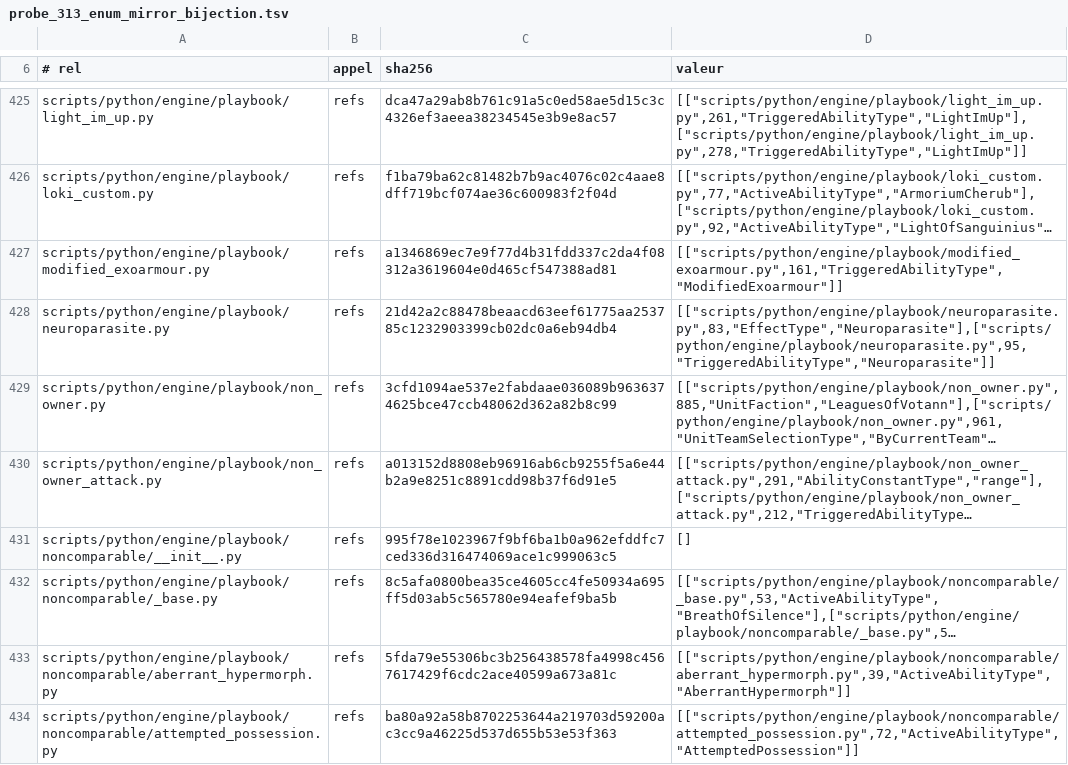
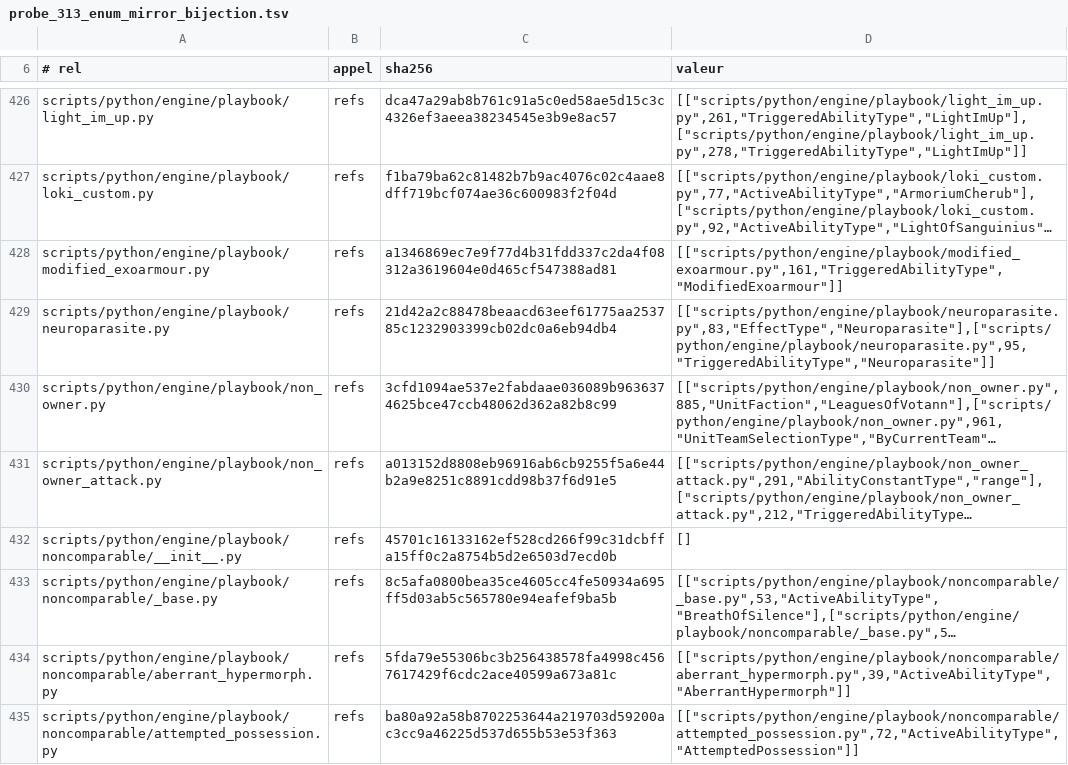
Before and after one commit to NicolasVautrin/tacticus-tools, a TSV file: scripts/cliquets-cache/probe_313_enum_mirror_bijection.tsv, drawn as a sheet; only a part is shown, gaps mark what is left out; long unchanged cells end in …; addresses are those after the commit; the diff covers the shown part only; the diff names each change by its address in the sheet, - before the commit and + after, or states it on an @@ line.

```diff
--- a/scripts/cliquets-cache/probe_313_enum_mirror_bijection.tsv
+++ b/scripts/cliquets-cache/probe_313_enum_mirror_bijection.tsv
-C432 (sha256): 995f78e1023967f9bf6ba1b0a962efddfc7ced336d316474069ace1c999063c5
+C432 (sha256): 45701c16133162ef528cd266f99c31dcbffa15ff0c2a8754b5d2e6503d7ecd0b
```
Also changed, not shown: 6 added rows and 20 edited cells elsewhere in this file, 8 other files.
